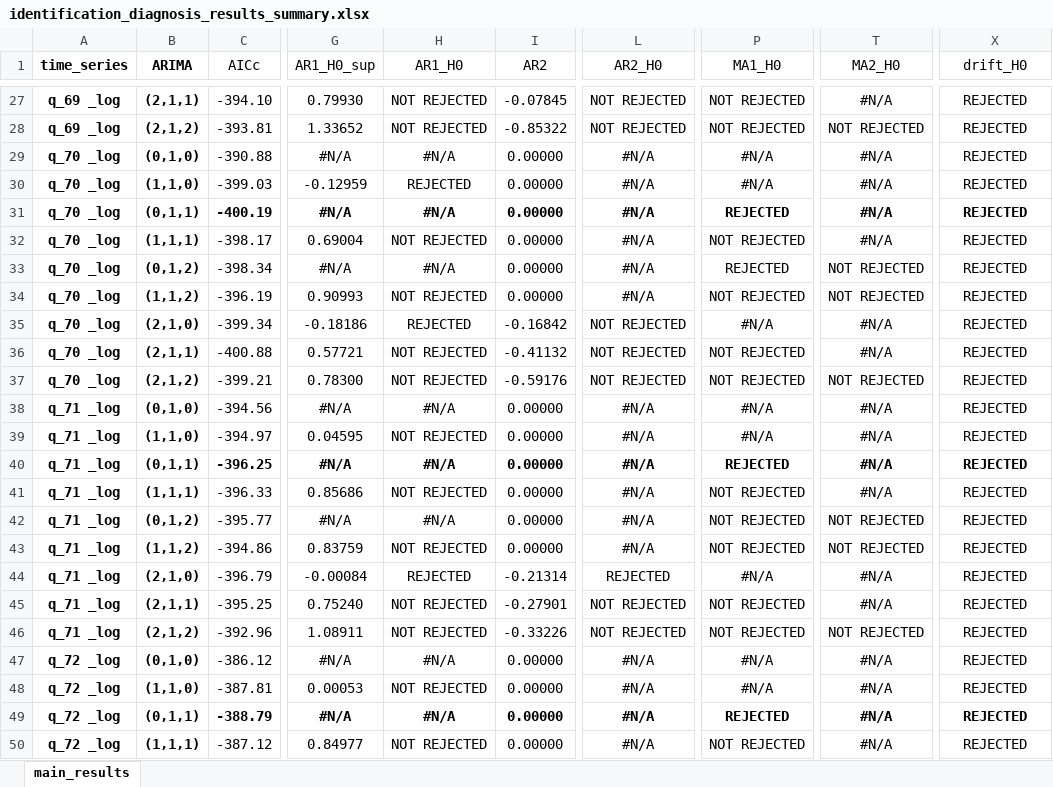
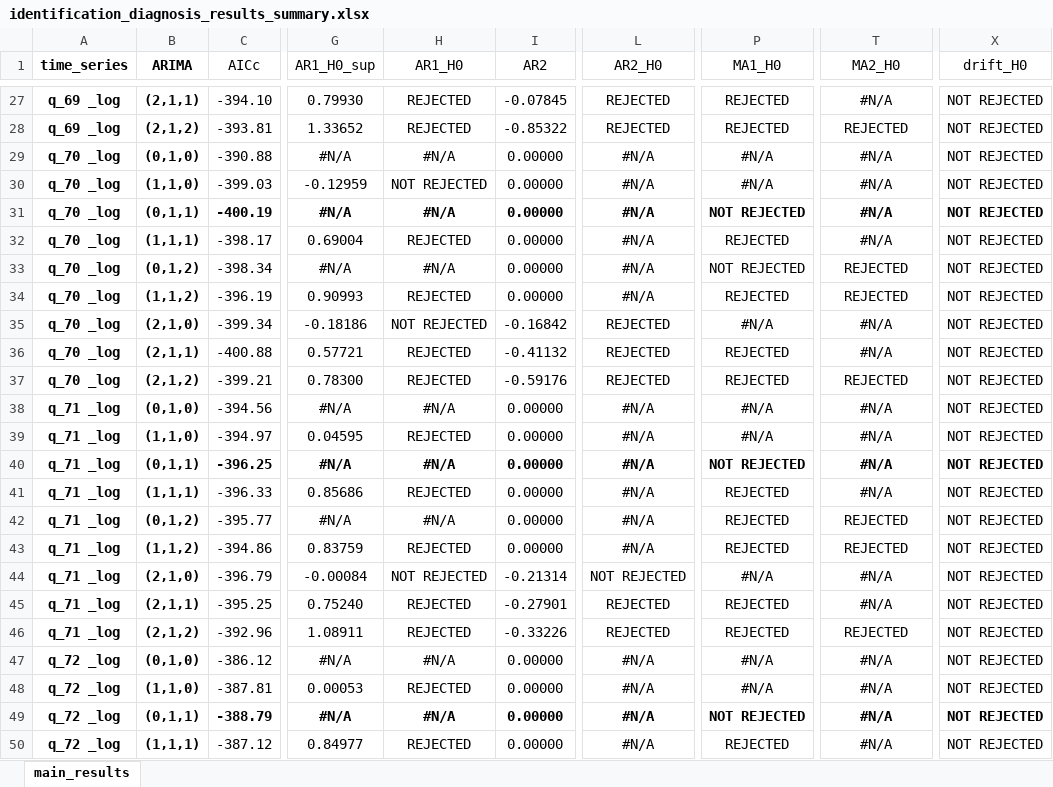
Before and after one commit to asiergs/Mortality-Rates-Estimation-Project-Time-Series-Analysis, an Excel workbook: identification_diagnosis_results_summary.xlsx, sheet main_results, drawn as a sheet; only a part is shown, gaps mark what is left out; values as stored, in another font and other column widths than the file's, no borders; table styles not drawn; the diff covers the shown part only; the diff names each change by its address in the sheet, - before the commit and + after, or states it on an @@ line.

```diff
--- a/identification_diagnosis_results_summary.xlsx (sheet main_results)
+++ b/identification_diagnosis_results_summary.xlsx (sheet main_results)
-H27:H28 (AR1_H0): NOT REJECTED
+H27:H28 (AR1_H0): REJECTED
-L27:L28 (AR2_H0): NOT REJECTED
+L27:L28 (AR2_H0): REJECTED
-P27:P28 (MA1_H0): NOT REJECTED
+P27:P28 (MA1_H0): REJECTED
-X27:X50 (drift_H0): REJECTED
+X27:X50 (drift_H0): NOT REJECTED
-T28 (MA2_H0): NOT REJECTED
+T28 (MA2_H0): REJECTED
-H30 (AR1_H0): REJECTED
+H30 (AR1_H0): NOT REJECTED
-P31 (MA1_H0): REJECTED
+P31 (MA1_H0): NOT REJECTED
-H32 (AR1_H0): NOT REJECTED
+H32 (AR1_H0): REJECTED
-P32 (MA1_H0): NOT REJECTED
+P32 (MA1_H0): REJECTED
-P33 (MA1_H0): REJECTED
+P33 (MA1_H0): NOT REJECTED
-T33:T34 (MA2_H0): NOT REJECTED
+T33:T34 (MA2_H0): REJECTED
-H34 (AR1_H0): NOT REJECTED
+H34 (AR1_H0): REJECTED
-P34 (MA1_H0): NOT REJECTED
+P34 (MA1_H0): REJECTED
-H35 (AR1_H0): REJECTED
+H35 (AR1_H0): NOT REJECTED
-L35:L37 (AR2_H0): NOT REJECTED
+L35:L37 (AR2_H0): REJECTED
-H36:H37 (AR1_H0): NOT REJECTED
+H36:H37 (AR1_H0): REJECTED
-P36:P37 (MA1_H0): NOT REJECTED
+P36:P37 (MA1_H0): REJECTED
-T37 (MA2_H0): NOT REJECTED
+T37 (MA2_H0): REJECTED
-H39 (AR1_H0): NOT REJECTED
+H39 (AR1_H0): REJECTED
-P40 (MA1_H0): REJECTED
+P40 (MA1_H0): NOT REJECTED
-H41 (AR1_H0): NOT REJECTED
+H41 (AR1_H0): REJECTED
-P41:P43 (MA1_H0): NOT REJECTED
+P41:P43 (MA1_H0): REJECTED
-T42:T43 (MA2_H0): NOT REJECTED
+T42:T43 (MA2_H0): REJECTED
-H43 (AR1_H0): NOT REJECTED
+H43 (AR1_H0): REJECTED
-H44 (AR1_H0): REJECTED
+H44 (AR1_H0): NOT REJECTED
-L44 (AR2_H0): REJECTED
+L44 (AR2_H0): NOT REJECTED
-H45:H46 (AR1_H0): NOT REJECTED
+H45:H46 (AR1_H0): REJECTED
-L45:L46 (AR2_H0): NOT REJECTED
+L45:L46 (AR2_H0): REJECTED
-P45:P46 (MA1_H0): NOT REJECTED
+P45:P46 (MA1_H0): REJECTED
-T46 (MA2_H0): NOT REJECTED
+T46 (MA2_H0): REJECTED
-H48 (AR1_H0): NOT REJECTED
+H48 (AR1_H0): REJECTED
-P49 (MA1_H0): REJECTED
+P49 (MA1_H0): NOT REJECTED
-H50 (AR1_H0): NOT REJECTED
+H50 (AR1_H0): REJECTED
-P50 (MA1_H0): NOT REJECTED
+P50 (MA1_H0): REJECTED
```
Also changed, not shown: 172 edited cells elsewhere in this sheet.
